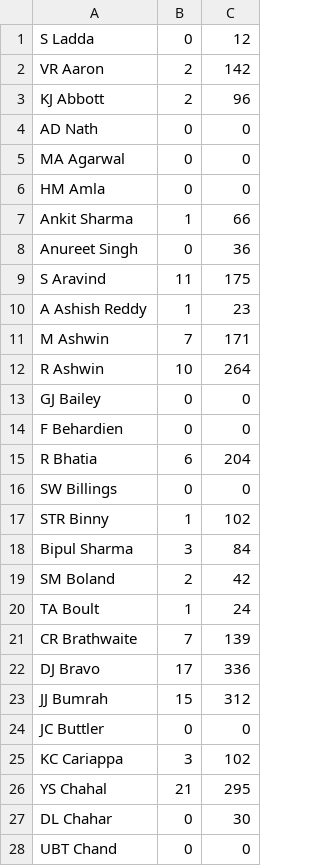
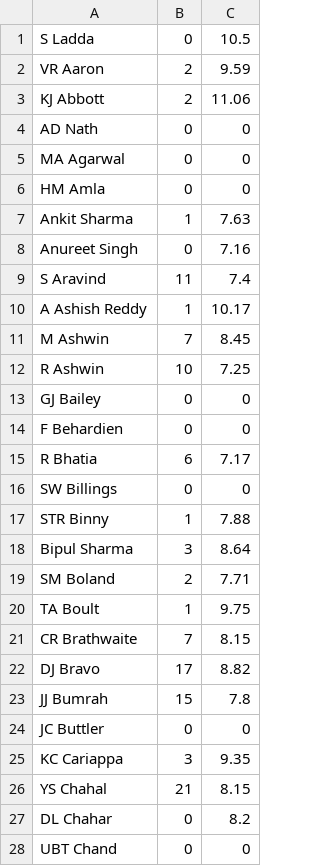
Before and after one commit to RRK1000/IPL-Analysis, a CSV file: src/kmeansbowlers/bowlerdata.csv, drawn as a sheet; only a part is shown; the diff covers the shown part only.

Commit message:
Fix Bowlers Clustering bug

```diff
--- a/src/kmeansbowlers/bowlerdata.csv
+++ b/src/kmeansbowlers/bowlerdata.csv
@@ -1,4 +1,4 @@
-S Ladda,0,12
-VR Aaron,2,142
-KJ Abbott,2,96
+S Ladda,0,10.5
+VR Aaron,2,9.59
+KJ Abbott,2,11.06
 AD Nath,0,0
@@ -6,23 +6,23 @@ MA Agarwal,0,0
 HM Amla,0,0
-Ankit Sharma,1,66
-Anureet Singh,0,36
-S Aravind,11,175
-A Ashish Reddy,1,23
-M Ashwin,7,171
-R Ashwin,10,264
+Ankit Sharma,1,7.63
+Anureet Singh,0,7.16
+S Aravind,11,7.4
+A Ashish Reddy,1,10.17
+M Ashwin,7,8.45
+R Ashwin,10,7.25
 GJ Bailey,0,0
 F Behardien,0,0
-R Bhatia,6,204
+R Bhatia,6,7.17
 SW Billings,0,0
-STR Binny,1,102
-Bipul Sharma,3,84
-SM Boland,2,42
-TA Boult,1,24
-CR Brathwaite,7,139
-DJ Bravo,17,336
-JJ Bumrah,15,312
+STR Binny,1,7.88
+Bipul Sharma,3,8.64
+SM Boland,2,7.71
+TA Boult,1,9.75
+CR Brathwaite,7,8.15
+DJ Bravo,17,8.82
+JJ Bumrah,15,7.8
 JC Buttler,0,0
-KC Cariappa,3,102
-YS Chahal,21,295
-DL Chahar,0,30
+KC Cariappa,3,9.35
+YS Chahal,21,8.15
+DL Chahar,0,8.2
 UBT Chand,0,0
```
Also changed, not shown: 87 edited cells elsewhere in this file, 6 other files.
